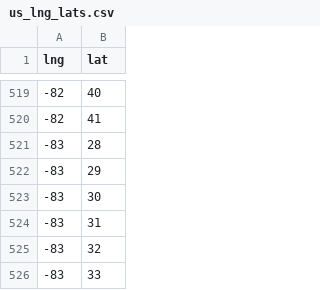
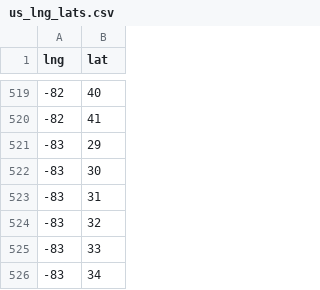
Before and after one commit to beefoo/coloring-book, a CSV file: re_map/data/us_lng_lats.csv, drawn as a sheet; only a part is shown, gaps mark what is left out; the shorter side is filled out with more unchanged rows; the diff names each change by its address in the sheet, - before the commit and + after, or states it on an @@ line.

```diff
--- a/re_map/data/us_lng_lats.csv
+++ b/re_map/data/us_lng_lats.csv
-row 521: -83 | 28
```
Also changed, not shown: 5 other files.
